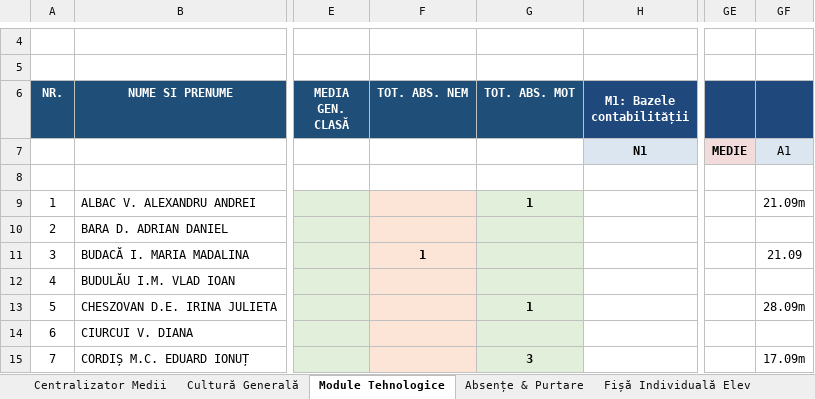
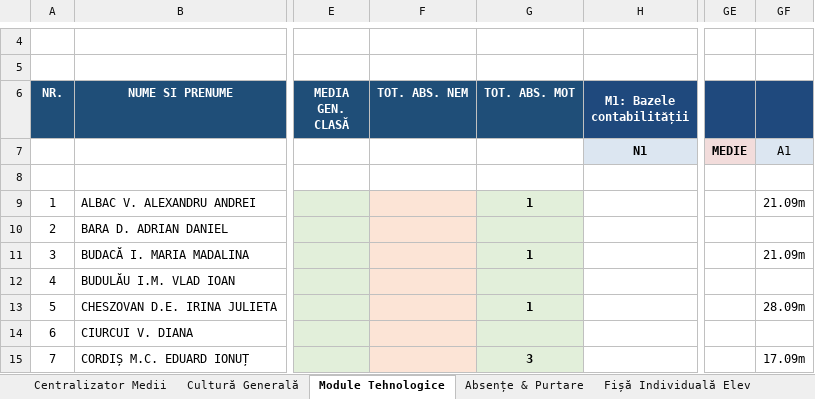
Before and after one commit to profudeconta-sketch/catalog-online, an Excel workbook: catalog_scolar_clasa_IX_TH_Turda-v15.xlsx, sheet Module Tehnologice, drawn as a sheet; only a part is shown, gaps mark what is left out; values as stored, in another font and other column widths than the file's, no borders; the diff names each change by its address in the sheet, - before the commit and + after, or states it on an @@ line.

Commit message:
Update automat catalog: 28.09.2026 17:08

```diff
--- a/catalog_scolar_clasa_IX_TH_Turda-v15.xlsx (sheet Module Tehnologice)
+++ b/catalog_scolar_clasa_IX_TH_Turda-v15.xlsx (sheet Module Tehnologice)
-F11 (TOT. ABS. NEM): 1
+F11 (TOT. ABS. NEM): (empty)
-G11 (TOT. ABS. MOT): (empty)
+G11 (TOT. ABS. MOT): 1
-GF11: 21.09
+GF11: 21.09m
```
Also changed, not shown: sheet Absențe & Purtare.
